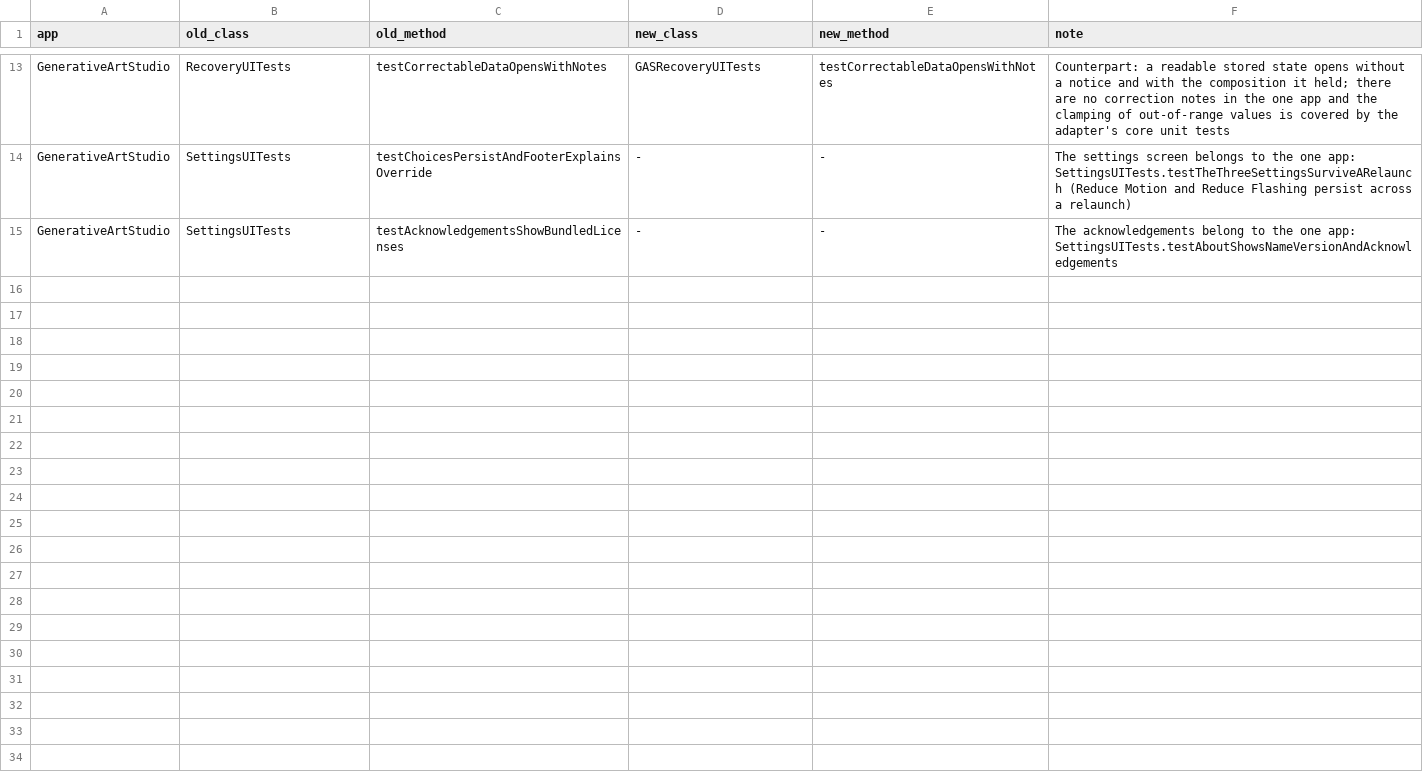
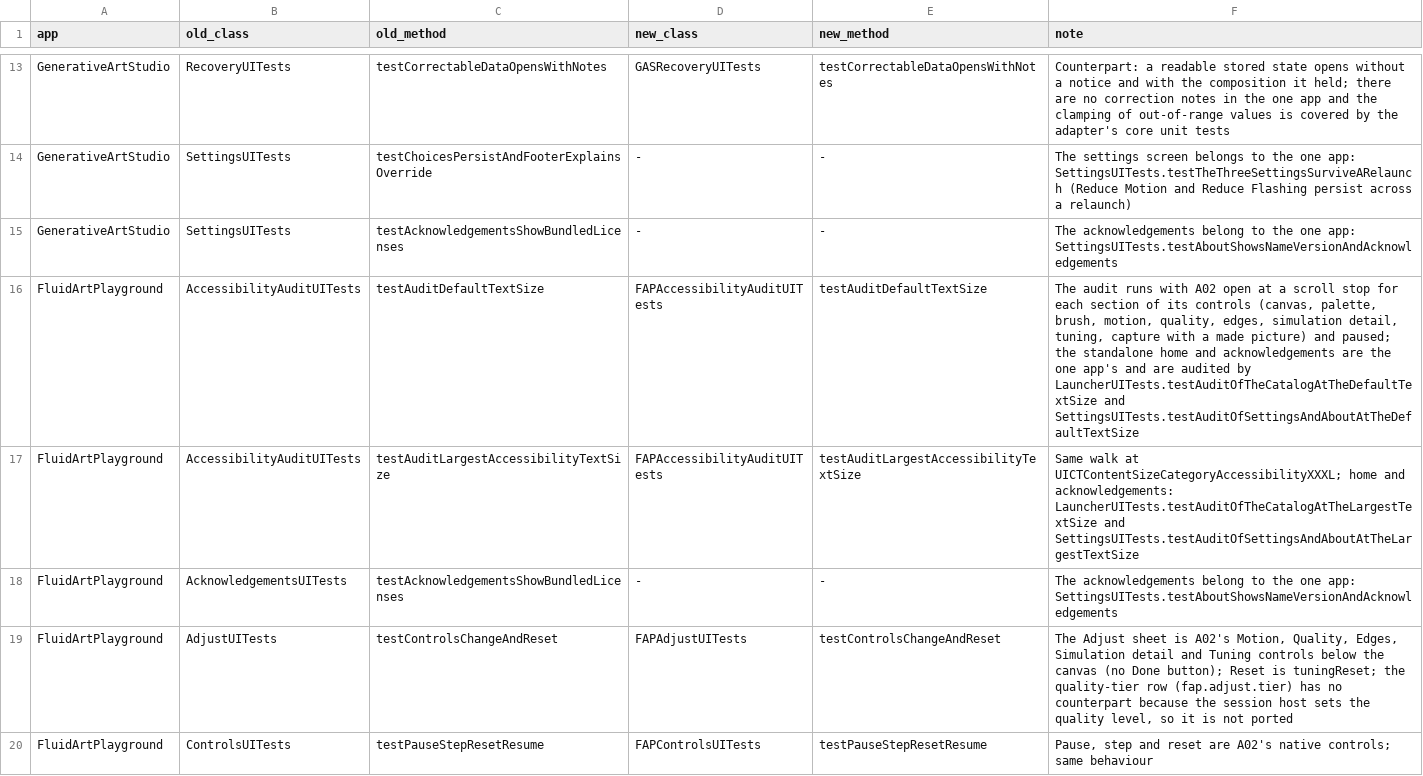
Before and after one commit to Coastrnaut/VisualCore, a CSV file: specs/193-ua-f07-legacy-adoption/test-map.csv, drawn as a sheet; only a part is shown, gaps mark what is left out; the diff covers the shown part only.

Commit message:
UA-F07: A02 interface tests ported (FAP classes, 9 map rows); chunks h1 and h2 pass on iOS 27.2

```diff
--- a/specs/193-ua-f07-legacy-adoption/test-map.csv
+++ b/specs/193-ua-f07-legacy-adoption/test-map.csv
@@ -15 +15,6 @@ GenerativeArtStudio,SettingsUITests,testChoicesPersistAndFooterExplainsOverride,
 GenerativeArtStudio,SettingsUITests,testAcknowledgementsShowBundledLicenses,-,-,"The acknowledgements belong to the one app: SettingsUITests.testAboutShowsNameVersionAndAcknowledgements"
+FluidArtPlayground,AccessibilityAuditUITests,testAuditDefaultTextSize,FAPAccessibilityAuditUITests,testAuditDefaultTextSize,"The audit runs with A02 open at a scroll stop for each section of its controls (canvas, palette, brush, motion, quality, edges, simulation detail, tuning, capture with a made picture) and paused; the standalone home and acknowledgements are the one app's and are audited by LauncherUITests.testAuditOfTheCatalogAtTheDefaultTextSize and SettingsUITests.testAuditOfSettingsAndAboutAtTheDefaultTextSize"
+FluidArtPlayground,AccessibilityAuditUITests,testAuditLargestAccessibilityTextSize,FAPAccessibilityAuditUITests,testAuditLargestAccessibilityTextSize,"Same walk at UICTContentSizeCategoryAccessibilityXXXL; home and acknowledgements: LauncherUITests.testAuditOfTheCatalogAtTheLargestTextSize and SettingsUITests.testAuditOfSettingsAndAboutAtTheLargestTextSize"
+FluidArtPlayground,AcknowledgementsUITests,testAcknowledgementsShowBundledLicenses,-,-,"The acknowledgements belong to the one app: SettingsUITests.testAboutShowsNameVersionAndAcknowledgements"
+FluidArtPlayground,AdjustUITests,testControlsChangeAndReset,FAPAdjustUITests,testControlsChangeAndReset,"The Adjust sheet is A02's Motion, Quality, Edges, Simulation detail and Tuning controls below the canvas (no Done button); Reset is tuningReset; the quality-tier row (fap.adjust.tier) has no counterpart because the session host sets the quality level, so it is not ported"
+FluidArtPlayground,ControlsUITests,testPauseStepResetResume,FAPControlsUITests,testPauseStepResetResume,"Pause, step and reset are A02's native controls; same behaviour"
```
Also changed, not shown: 4 added rows elsewhere in this file, 6 other files.
